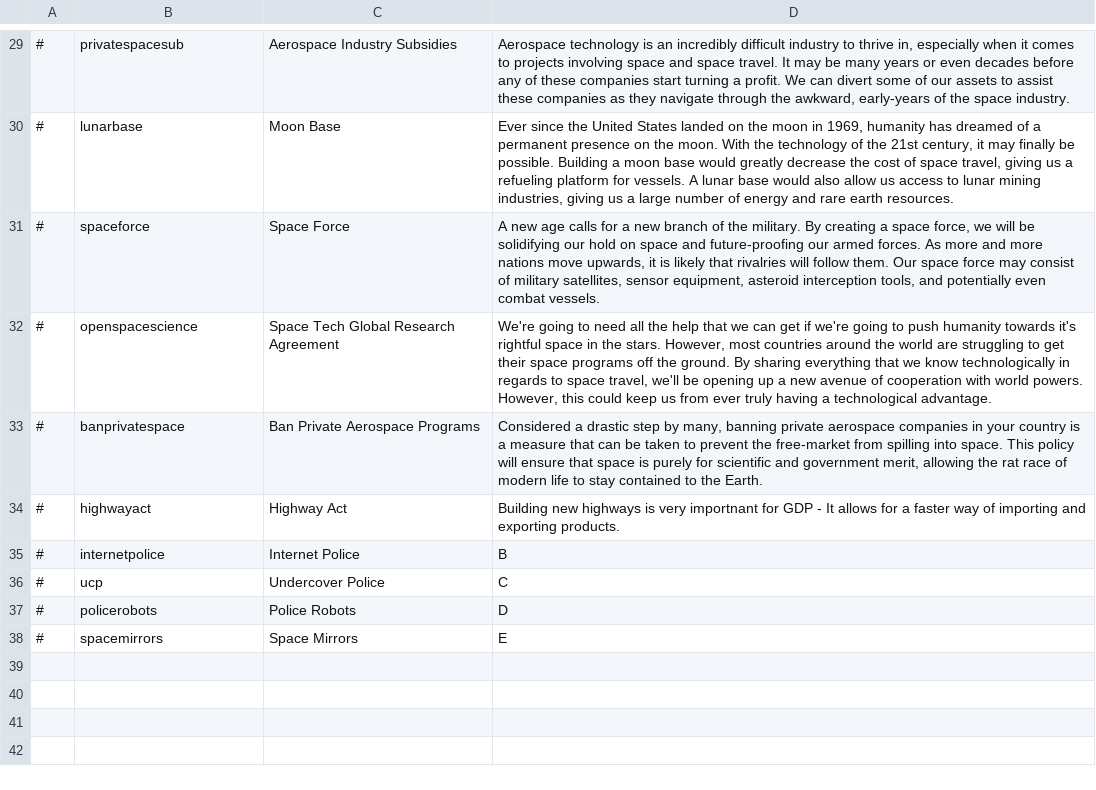
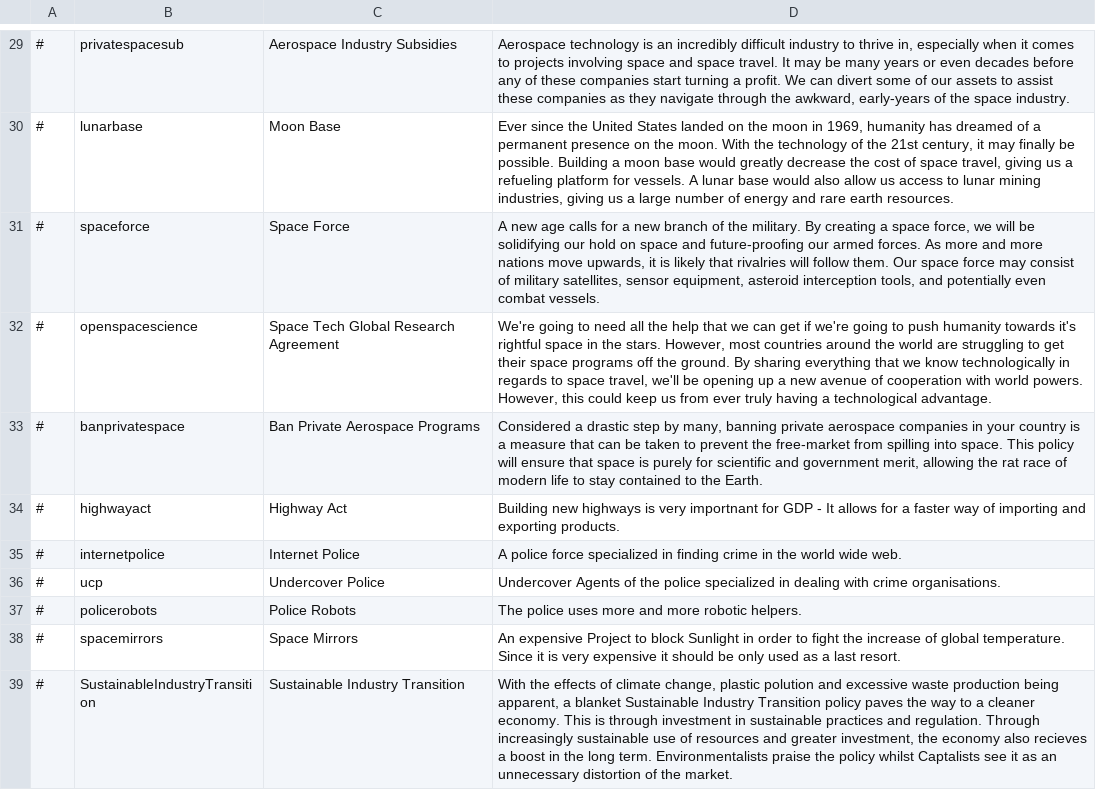
Before and after one commit to Eisdaemon/GerOverhaul, a CSV file: translations/english/policies.csv, drawn as a sheet; only a part is shown, gaps mark what is left out.

Commit message:
Added Sustainable Industry, added some localizations

```diff
--- a/translations/english/policies.csv
+++ b/translations/english/policies.csv
@@ -34,5 +34,6 @@
 #,highwayact,Highway Act,Building new highways is very importnant for GDP - It allows for a faster way of importing and exporting products.
-#,internetpolice,Internet Police,B
-#,ucp,Undercover Police,C
-#,policerobots,Police Robots,D
-#,spacemirrors,Space Mirrors,E
+#,internetpolice,Internet Police, A police force specialized in finding crime in the world wide web.
+#,ucp,Undercover Police, Undercover Agents of the police specialized in dealing with crime organisations.
+#,policerobots,Police Robots, The police uses more and more robotic helpers.
+#,spacemirrors,Space Mirrors, An expensive Project to block Sunlight in order to fight the increase of global temperature. Since it is very expensive it should be only used as a last resort.
+#,SustainableIndustryTransition,Sustainable Industry Transition,"With the effects of climate change, plastic polution and excessive waste production being apparent, a blanket Sustainable Industry Transition policy paves the way to a cleaner economy. This is through investment in sustainable practices and regulation. Through increasingly sustainable use of resources and greater investment, the economy also recieves a boost in the long term. Environmentalists praise the policy whilst Captalists see it as an unnecessary distortion of the market."
```
Also changed, not shown: data/simulation/policies.csv, 4 other files.
